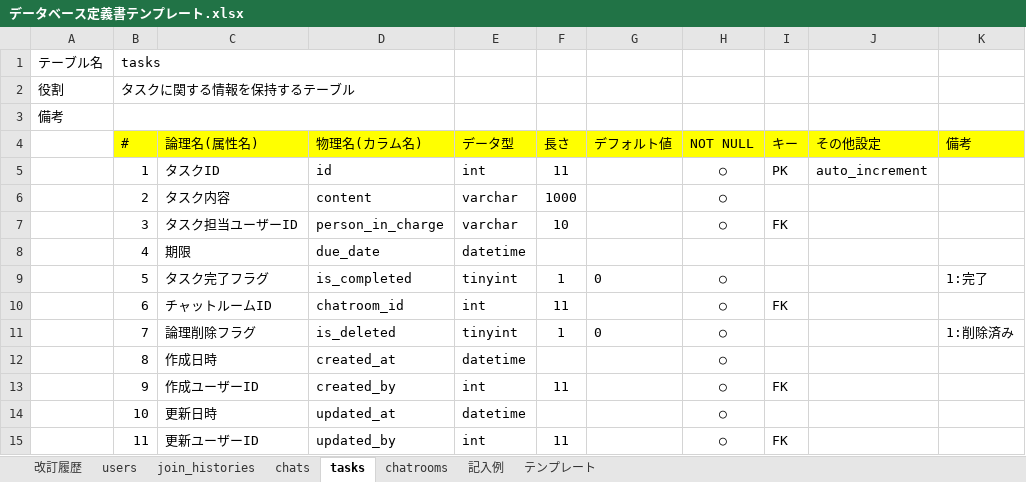
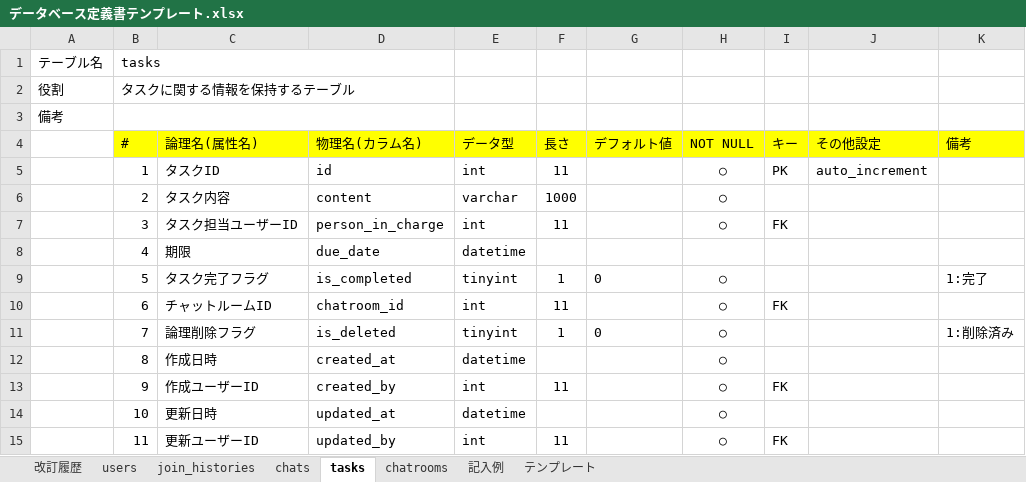
Before and after one commit to shiraosa/quelcode-db, an Excel workbook: db/db-challenge2/データベース定義書テンプレート.xlsx, sheet tasks, drawn as a sheet; values as stored, in another font and other column widths than the file's, no borders; the diff names each change by its address in the sheet, - before the commit and + after, or states it on an @@ line.

```diff
--- a/db/db-challenge2/データベース定義書テンプレート.xlsx (sheet tasks)
+++ b/db/db-challenge2/データベース定義書テンプレート.xlsx (sheet tasks)
-E7 (データ型): varchar
+E7 (データ型): int
-F7 (長さ): 10
+F7 (長さ): 11
```
Also changed, not shown: sheet 改訂履歴.
